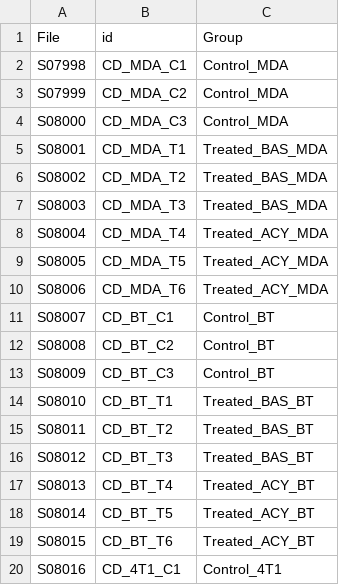
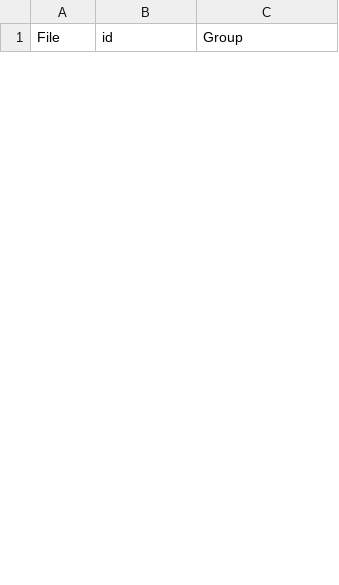
Before and after one commit to tenzinlhakhang/Metabolyze, a TSV file: inputs/Groups.tsv, drawn as a sheet; only a part is shown; the diff covers the shown part only.

```diff
--- a/inputs/Groups.tsv
+++ b/inputs/Groups.tsv
@@ -1,20 +1 @@
 File	id	Group
-S07998	CD_MDA_C1	Control_MDA
-S07999	CD_MDA_C2	Control_MDA
-S08000	CD_MDA_C3	Control_MDA
-S08001	CD_MDA_T1	Treated_BAS_MDA
-S08002	CD_MDA_T2	Treated_BAS_MDA
-S08003	CD_MDA_T3	Treated_BAS_MDA
-S08004	CD_MDA_T4	Treated_ACY_MDA
-S08005	CD_MDA_T5	Treated_ACY_MDA
-S08006	CD_MDA_T6	Treated_ACY_MDA
-S08007	CD_BT_C1	Control_BT
-S08008	CD_BT_C2	Control_BT
-S08009	CD_BT_C3	Control_BT
-S08010	CD_BT_T1	Treated_BAS_BT
-S08011	CD_BT_T2	Treated_BAS_BT
-S08012	CD_BT_T3	Treated_BAS_BT
-S08013	CD_BT_T4	Treated_ACY_BT
-S08014	CD_BT_T5	Treated_ACY_BT
-S08015	CD_BT_T6	Treated_ACY_BT
-S08016	CD_4T1_C1	Control_4T1
```
Also changed, not shown: 20 added rows and 16 removed rows elsewhere in this file, inputs/Groups.csv, 19 other files.
